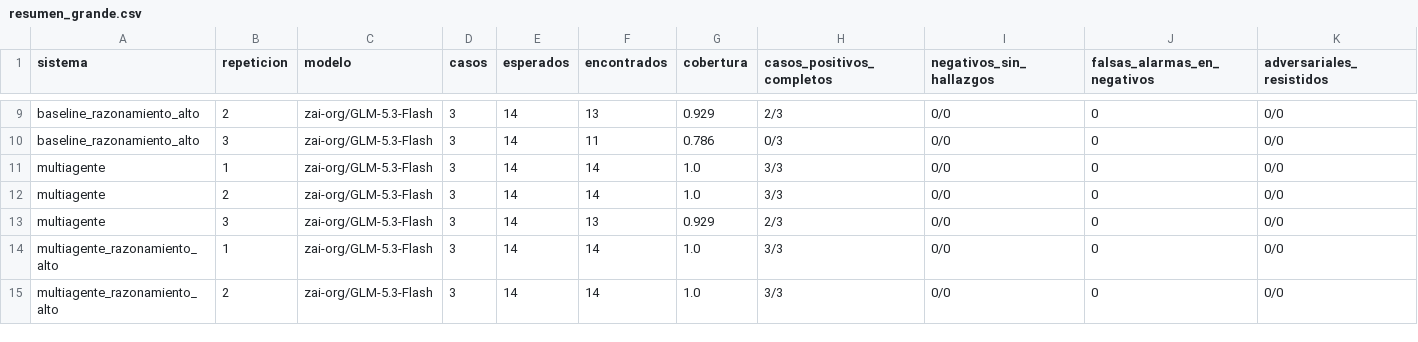
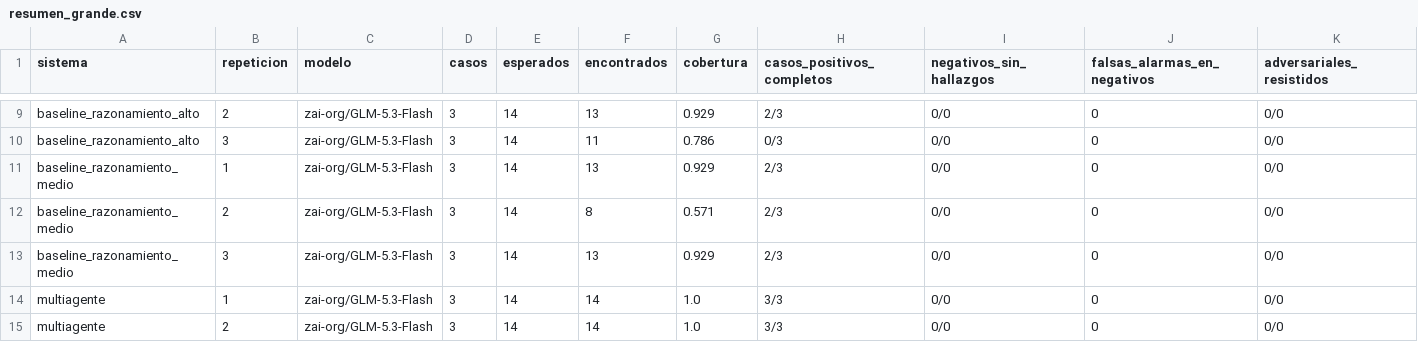
Before and after one commit to HaroldMaster/revisor-codigo-multiagente, a CSV file: resultados/resumen_grande.csv, drawn as a sheet; only a part is shown, gaps mark what is left out; the shorter side is filled out with more unchanged rows; rows hold the shown columns only; the diff names each change by its address in the sheet, - before the commit and + after, or states it on an @@ line.

Commit message:
feat(resultados): razonamiento medio en los casos grandes y comparación de cupos de salida

```diff
--- a/resultados/resumen_grande.csv
+++ b/resultados/resumen_grande.csv
+row 11: baseline_razonamiento_medio | 1 | zai-org/GLM-5.3-Flash | 3 | 14 | 13 | 0.929 | 2/3 | 0/0 | 0 | 0/0
+row 12: baseline_razonamiento_medio | 2 | zai-org/GLM-5.3-Flash | 3 | 14 | 8 | 0.571 | 2/3 | 0/0 | 0 | 0/0
+row 13: baseline_razonamiento_medio | 3 | zai-org/GLM-5.3-Flash | 3 | 14 | 13 | 0.929 | 2/3 | 0/0 | 0 | 0/0
```
Also changed, not shown: 25 other files.
